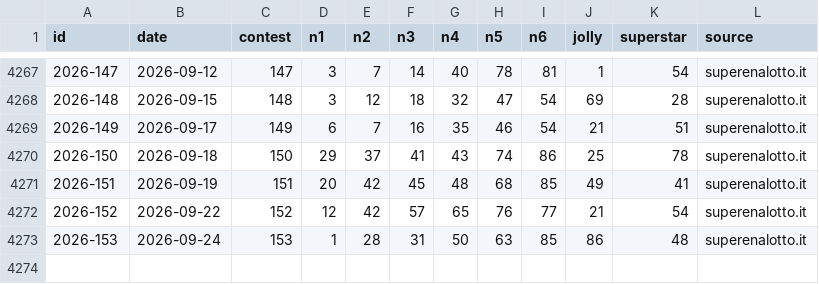
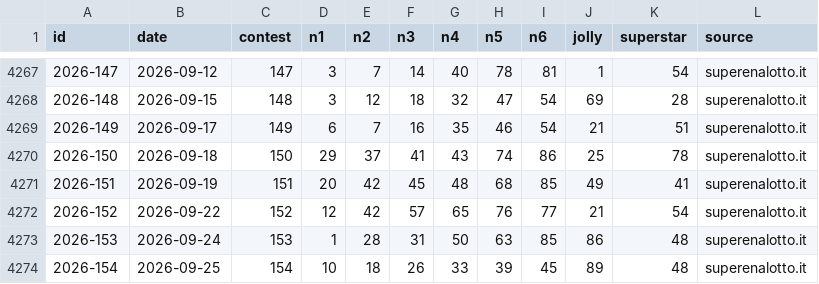
Before and after one commit to federicodiluca/la-scimmia-vince, a CSV file: data/superenalotto/draws.csv, drawn as a sheet; only a part is shown, gaps mark what is left out; the diff names each change by its address in the sheet, - before the commit and + after, or states it on an @@ line.

```diff
--- a/data/superenalotto/draws.csv
+++ b/data/superenalotto/draws.csv
+row 4274: 2026-154 | 2026-09-25 | 154 | 10 | 18 | 26 | 33 | 39 | 45 | 89 | 48 | superenalotto.it
```
Also changed, not shown: data/superenalotto/pools.csv, 1 other file.
